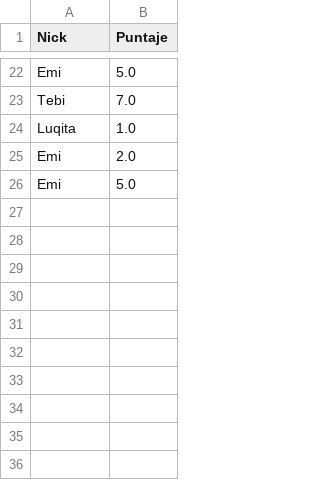
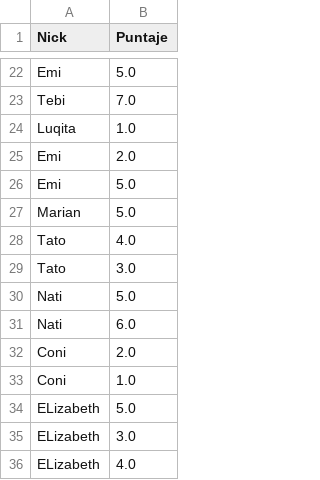
Before and after one commit to fvenegasn/FiguRace, a CSV file: data/csv/puntajes_facil.csv, drawn as a sheet; only a part is shown, gaps mark what is left out.

```diff
--- a/data/csv/puntajes_facil.csv
+++ b/data/csv/puntajes_facil.csv
@@ -26 +26,11 @@ Emi,2.0
 Emi,5.0
+Marian,5.0
+Tato,4.0
+Tato,3.0
+Nati,5.0
+Nati,6.0
+Coni,2.0
+Coni,1.0
+ELizabeth,5.0
+ELizabeth,3.0
+ELizabeth,4.0
```
Also changed, not shown: 3 other files.
